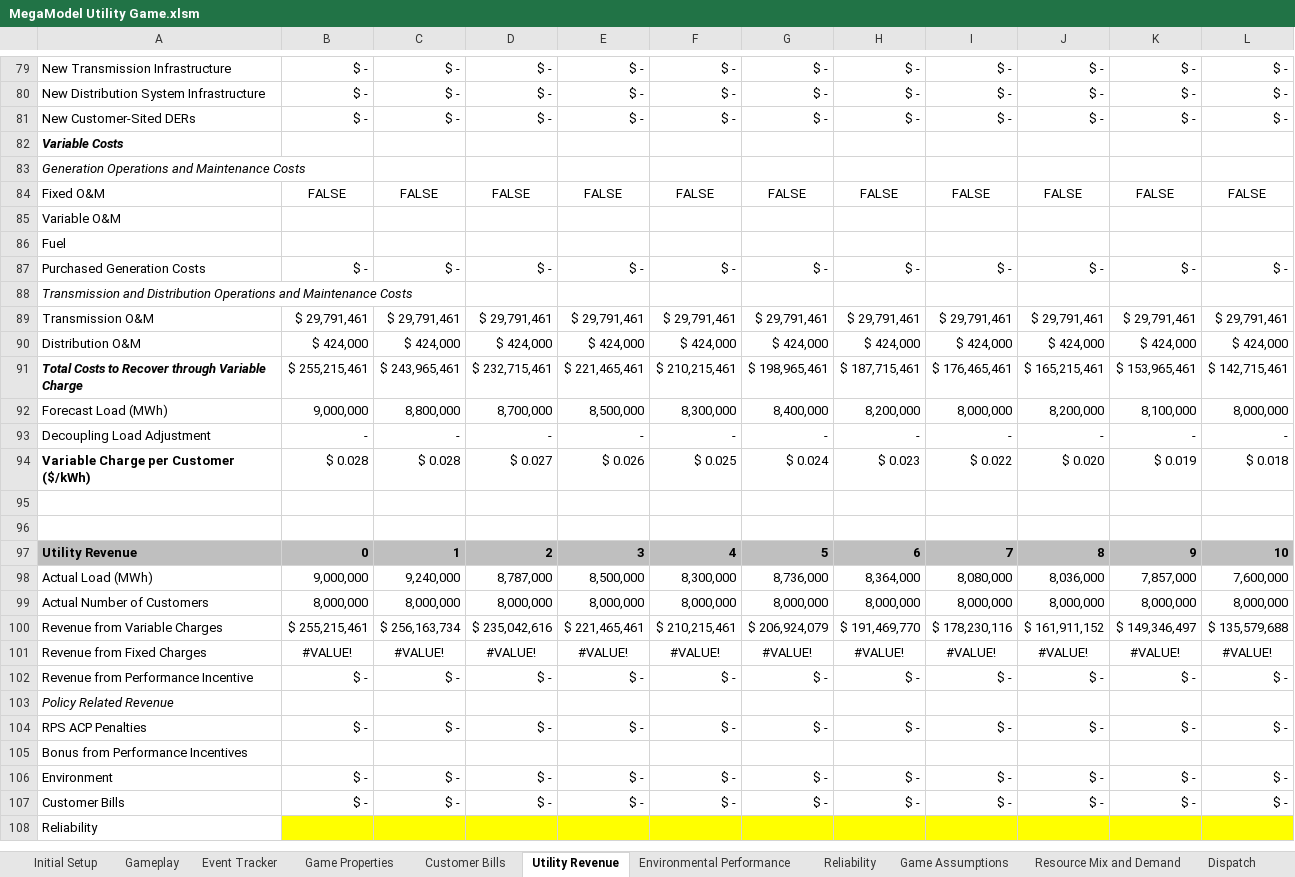
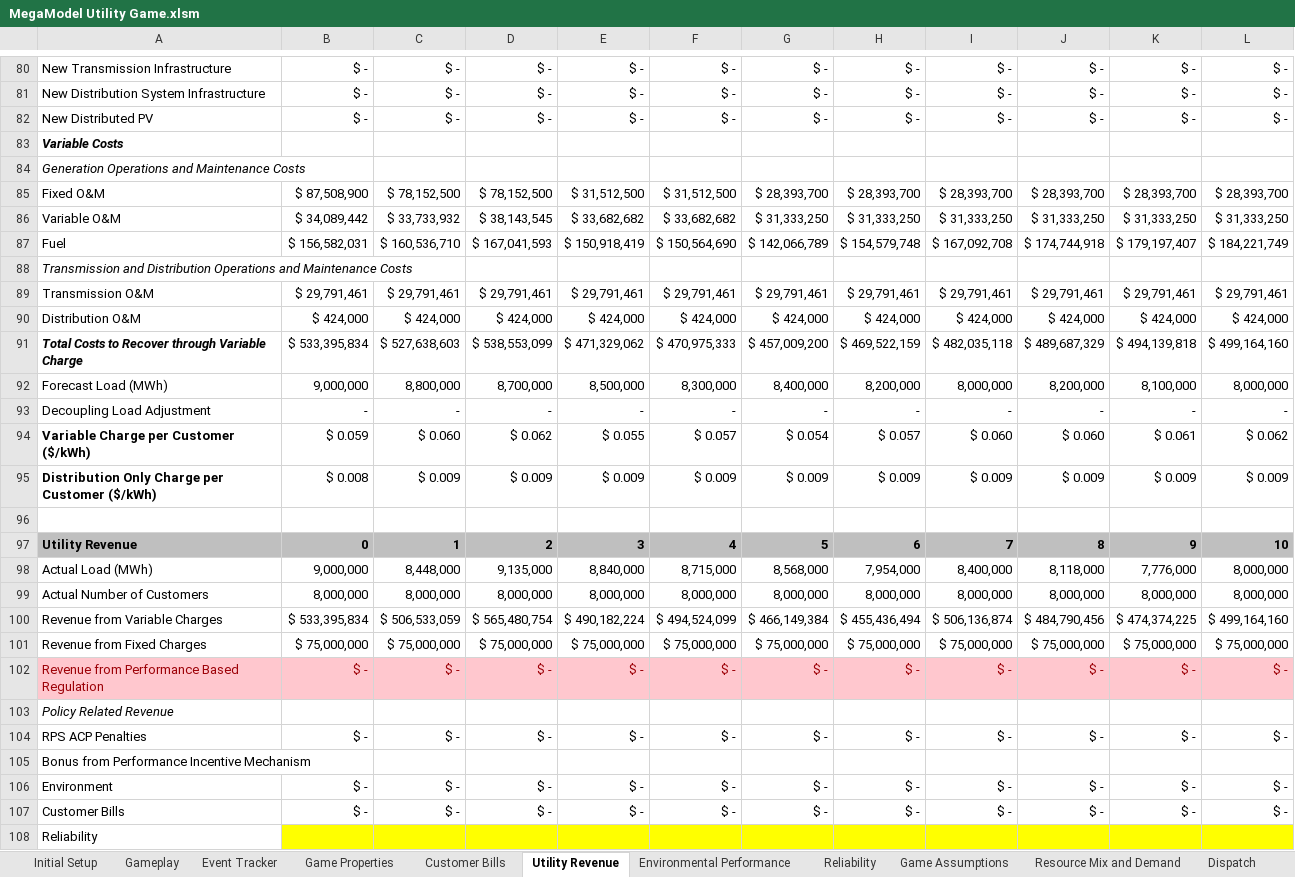
Before and after one commit to robbieorvis/MegaModels, an Excel workbook: MegaModel Utility Game.xlsm, sheet Utility Revenue, drawn as a sheet; only a part is shown, gaps mark what is left out; values as stored, in another font and other column widths than the file's, no borders; conditional formats not drawn; removed rows and columns are numbered as before the commit, all else as after; the diff covers the shown part only; the diff names each change by its address in the sheet, - before the commit and + after, or states it on an @@ line.

```diff
--- a/MegaModel Utility Game.xlsm (sheet Utility Revenue)
+++ b/MegaModel Utility Game.xlsm (sheet Utility Revenue)
-A82: New Customer-Sited DERs
+A82: New Distributed PV
-row 84: Fixed O&M | FALSE | FALSE | FALSE | FALSE | FALSE | FALSE | FALSE | FALSE | FALSE | FALSE | FALSE
-row 85: Variable O&M
-row 86: Fuel
-row 87: Purchased Generation Costs | $ - | $ - | $ - | $ - | $ - | $ - | $ - | $ - | $ - | $ - | $ -
+row 85: Fixed O&M | $ 87,508,900 | $ 78,152,500 | $ 78,152,500 | $ 31,512,500 | $ 31,512,500 | $ 28,393,700 | $ 28,393,700 | $ 28,393,700 | $ 28,393,700 | $ 28,393,700 | $ 28,393,700
+row 86: Variable O&M | $ 34,089,442 | $ 33,733,932 | $ 38,143,545 | $ 33,682,682 | $ 33,682,682 | $ 31,333,250 | $ 31,333,250 | $ 31,333,250 | $ 31,333,250 | $ 31,333,250 | $ 31,333,250
+row 87: Fuel | $ 156,582,031 | $ 160,536,710 | $ 167,041,593 | $ 150,918,419 | $ 150,564,690 | $ 142,066,789 | $ 154,579,748 | $ 167,092,708 | $ 174,744,918 | $ 179,197,407 | $ 184,221,749
-row 91: Total Costs to Recover through Variable Charge | $ 255,215,461 | $ 243,965,461 | $ 232,715,461 | $ 221,465,461 | $ 210,215,461 | $ 198,965,461 | $ 187,715,461 | $ 176,465,461 | $ 165,215,461 | $ 153,965,461 | $ 142,715,461
+row 91: Total Costs to Recover through Variable Charge | $ 533,395,834 | $ 527,638,603 | $ 538,553,099 | $ 471,329,062 | $ 470,975,333 | $ 457,009,200 | $ 469,522,159 | $ 482,035,118 | $ 489,687,329 | $ 494,139,818 | $ 499,164,160
-row 94: Variable Charge per Customer ($/kWh) | $ 0.028 | $ 0.028 | $ 0.027 | $ 0.026 | $ 0.025 | $ 0.024 | $ 0.023 | $ 0.022 | $ 0.020 | $ 0.019 | $ 0.018
-row 94: (empty)
+row 94: Variable Charge per Customer ($/kWh) | $ 0.059 | $ 0.060 | $ 0.062 | $ 0.055 | $ 0.057 | $ 0.054 | $ 0.057 | $ 0.060 | $ 0.060 | $ 0.061 | $ 0.062
+row 95: Distribution Only Charge per Customer ($/kWh) | $ 0.008 | $ 0.009 | $ 0.009 | $ 0.009 | $ 0.009 | $ 0.009 | $ 0.009 | $ 0.009 | $ 0.009 | $ 0.009 | $ 0.009
-row 98: Actual Load (MWh) | 9,000,000 | 9,240,000 | 8,787,000 | 8,500,000 | 8,300,000 | 8,736,000 | 8,364,000 | 8,080,000 | 8,036,000 | 7,857,000 | 7,600,000
+row 98: Actual Load (MWh) | 9,000,000 | 8,448,000 | 9,135,000 | 8,840,000 | 8,715,000 | 8,568,000 | 7,954,000 | 8,400,000 | 8,118,000 | 7,776,000 | 8,000,000
-row 100: Revenue from Variable Charges | $ 255,215,461 | $ 256,163,734 | $ 235,042,616 | $ 221,465,461 | $ 210,215,461 | $ 206,924,079 | $ 191,469,770 | $ 178,230,116 | $ 161,911,152 | $ 149,346,497 | $ 135,579,688
-row 101: Revenue from Fixed Charges | #VALUE! | #VALUE! | #VALUE! | #VALUE! | #VALUE! | #VALUE! | #VALUE! | #VALUE! | #VALUE! | #VALUE! | #VALUE!
+row 100: Revenue from Variable Charges | $ 533,395,834 | $ 506,533,059 | $ 565,480,754 | $ 490,182,224 | $ 494,524,099 | $ 466,149,384 | $ 455,436,494 | $ 506,136,874 | $ 484,790,456 | $ 474,374,225 | $ 499,164,160
+row 101: Revenue from Fixed Charges | $ 75,000,000 | $ 75,000,000 | $ 75,000,000 | $ 75,000,000 | $ 75,000,000 | $ 75,000,000 | $ 75,000,000 | $ 75,000,000 | $ 75,000,000 | $ 75,000,000 | $ 75,000,000
-A102: Revenue from Performance Incentive
+A102: Revenue from Performance Based Regulation
@@ A102:L102 fill: none → #FFC7CE, text colour: black → #9C0006 @@
-A105: Bonus from Performance Incentives
+A105: Bonus from Performance Incentive Mechanism
```
Also changed, not shown: 25 added rows, 23 removed rows and 4 edited cells elsewhere in this sheet, sheet Reliability, sheet Dispatch, sheet Resource Mix and Demand, sheet Override, sheet Customer Bills, sheet Game Assumptions, 6 more sheets, other sheet tabs, formulas that keep their value, charts or pictures.
